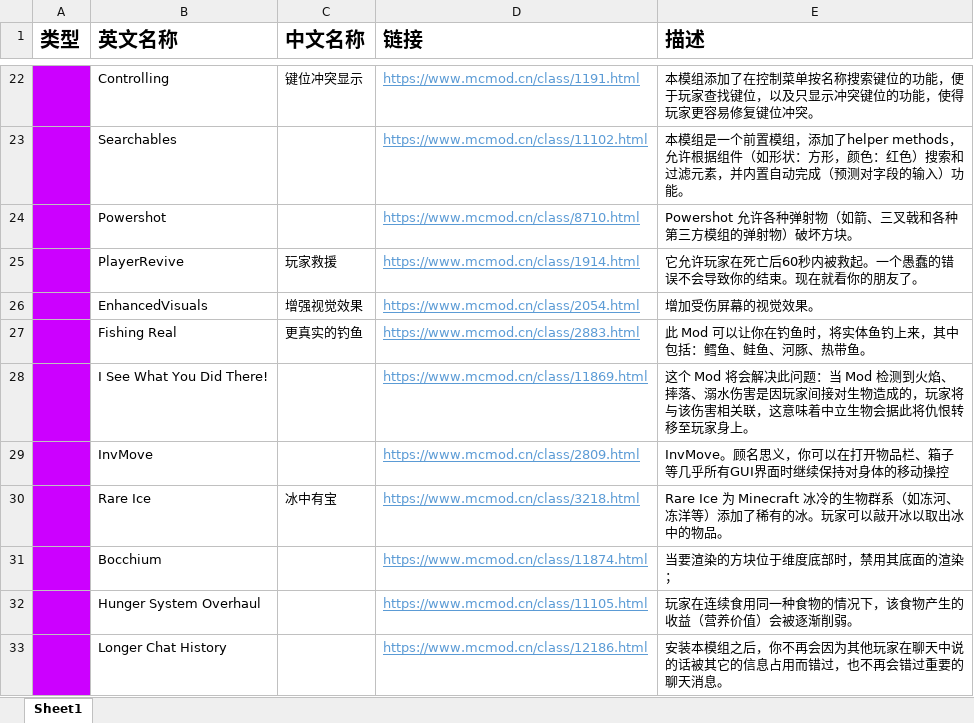
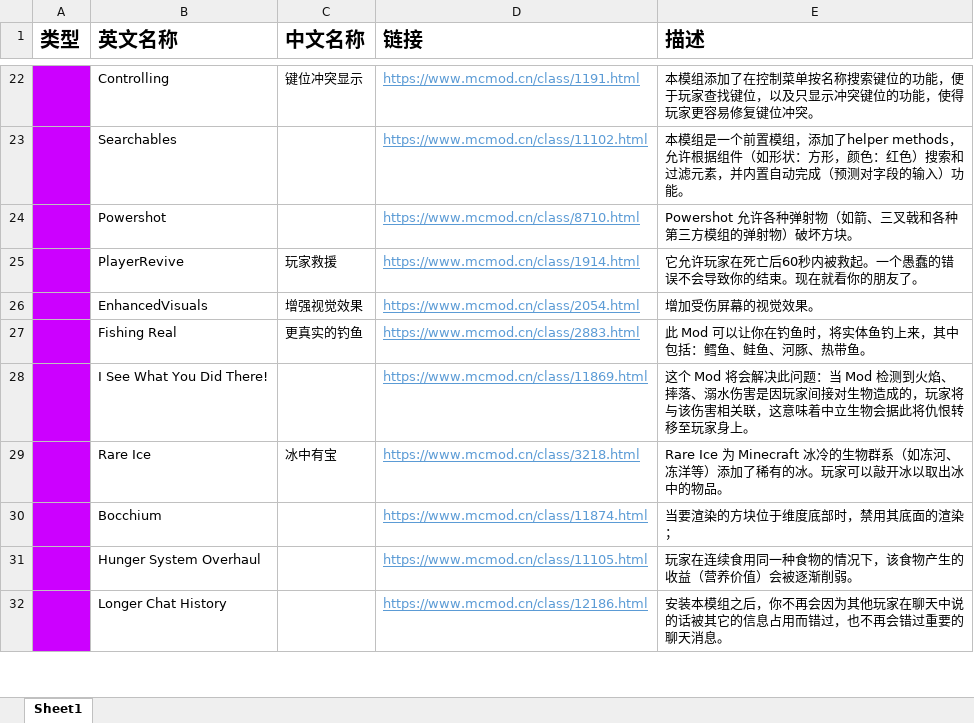
Before and after one commit to KLjiana/Extreme-hardcore, an Excel workbook: 整合包模组列表.xlsx, sheet Sheet1, drawn as a sheet; only a part is shown, gaps mark what is left out; values as stored, in another font and other column widths than the file's, no borders; the diff names each change by its address in the sheet, - before the commit and + after, or states it on an @@ line.

Commit message:
更新 整合包模组列表.xlsx

```diff
--- a/整合包模组列表.xlsx (sheet Sheet1)
+++ b/整合包模组列表.xlsx (sheet Sheet1)
-row 29:  | InvMove |  | https://www.mcmod.cn/class/2809.html | InvMove。顾名思义，你可以在打开物品栏、箱子等几乎所有GUI界面时继续保持对身体的移动操控
```
